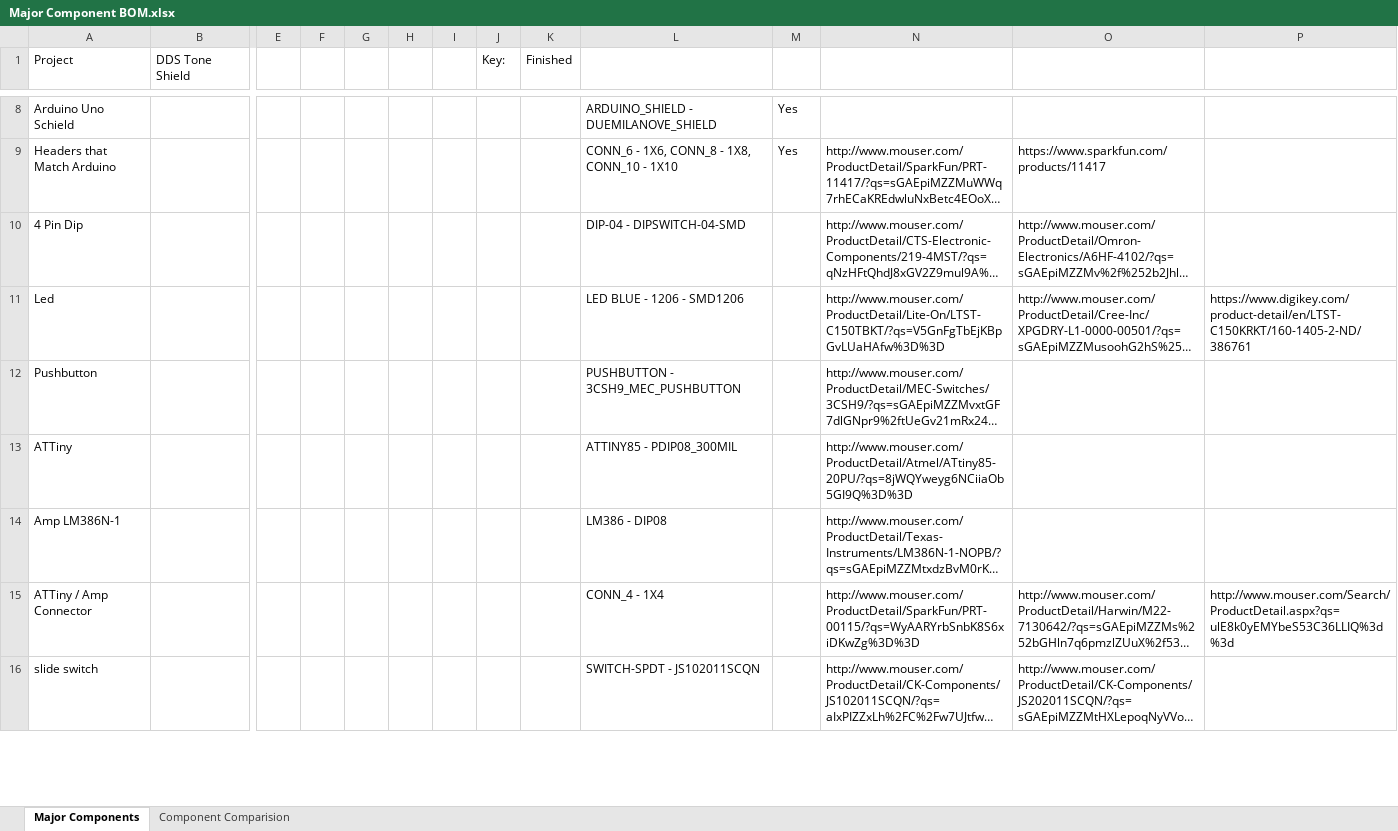
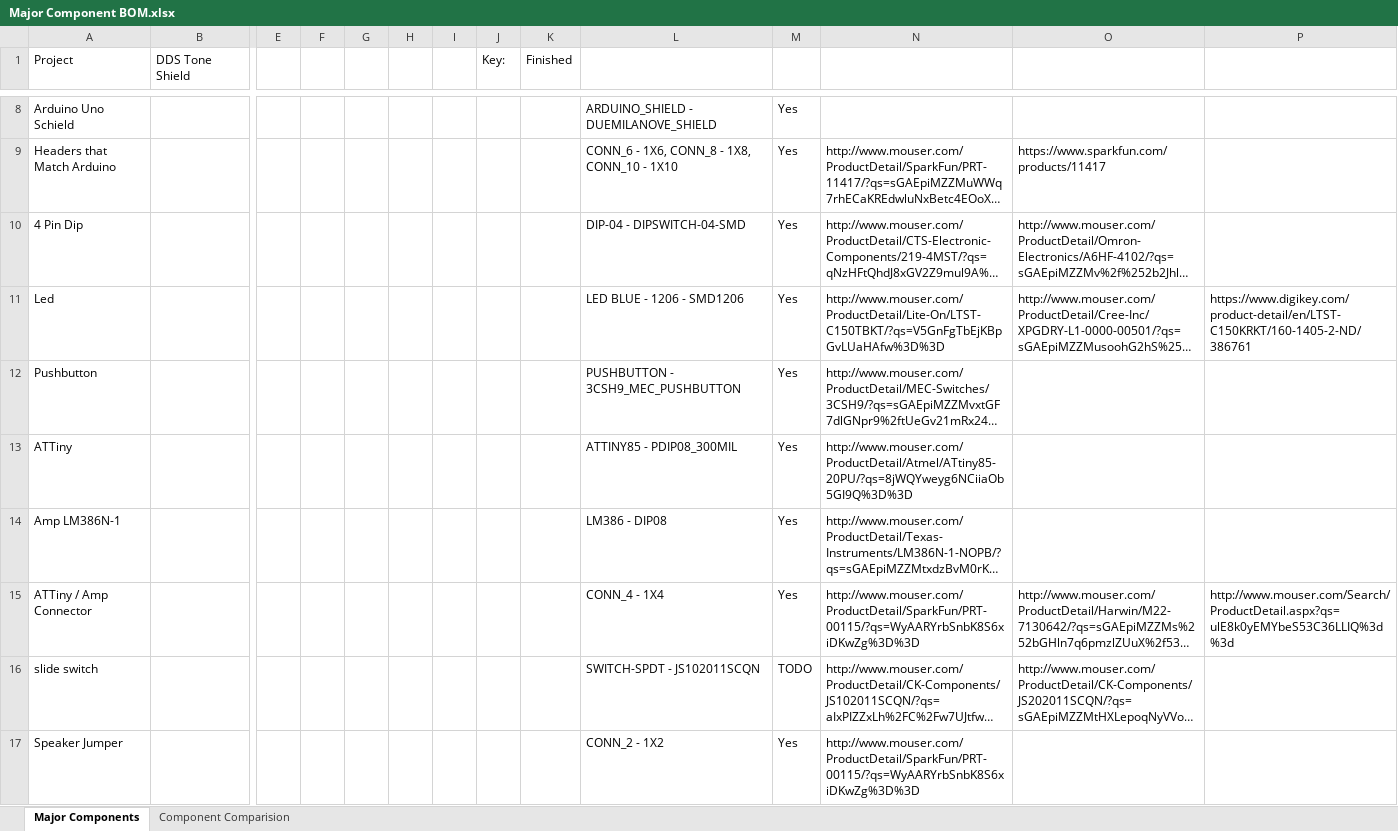
Before and after one commit to theengineeraccelerator/Arduino-DDS, an Excel workbook: 2 Architecture/Major Component BOM.xlsx, sheet Major Components, drawn as a sheet; only a part is shown, gaps mark what is left out; long unchanged cells end in …; values as stored, in another font and other column widths than the file's, no cell formats; rows hold the shown columns only; the diff covers the shown part only; the diff names each change by its address in the sheet, - before the commit and + after, or states it on an @@ line.

```diff
--- a/2 Architecture/Major Component BOM.xlsx (sheet Major Components)
+++ b/2 Architecture/Major Component BOM.xlsx (sheet Major Components)
-M10:M15: (empty)
+M10:M15: Yes
-M16: (empty)
+M16: TODO
+row 17: Speaker Jumper |  |  |  |  |  |  |  |  | CONN_2 - 1X2 | Yes | http://www.mouser.com/ProductDetail/SparkFun/PRT-00115/?qs=WyAARYrbSnbK8S6xiDKwZg%3D%3D
```
Also changed, not shown: 11 added rows, 13 removed rows and 23 edited cells elsewhere in this sheet, sheet Component Comparision, cell formats, 2 Architecture/Product Architecture.xlsx, 4 Bring Up/Bring Up Change List REV 1.xlsx, 6 other files.
